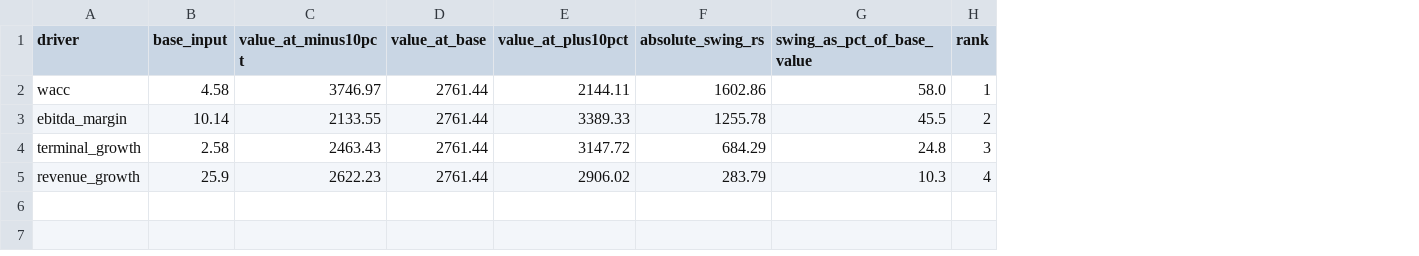
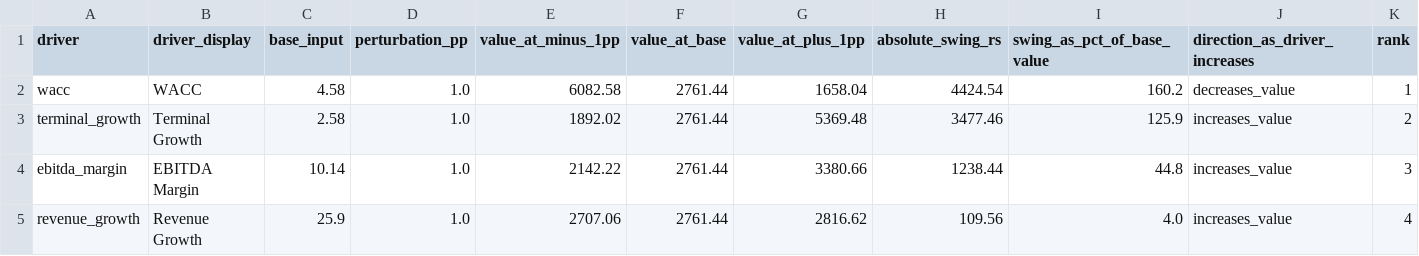
Before and after one commit to abhaypython30/Titan-Finacial-Intelligence-Model, a CSV file: data/titan_driver_ranking.csv, drawn as a sheet; removed rows and columns are numbered as before the commit, all else as after; the diff names each change by its address in the sheet, - before the commit and + after, or states it on an @@ line.

Commit message:
Week5 Day4: standardized to +/-1pp perturbation, corrected ranking

```diff
--- a/data/titan_driver_ranking.csv
+++ b/data/titan_driver_ranking.csv
+column B (driver_display), rows 2-3: WACC | Terminal Growth; row 5: Revenue Growth
-column C (value_at_minus10pct), row 2: 3746.97; rows 4-5: 2463.43 | 2622.23
+column D (perturbation_pp), rows 2-3: 1.0 | 1.0; row 5: 1.0
+column E (value_at_minus_1pp), rows 2-3: 6082.58 | 1892.02; row 5: 2707.06
-column E (value_at_plus10pct), row 2: 2144.11; rows 4-5: 3147.72 | 2906.02
+column G (value_at_plus_1pp), rows 2-3: 1658.04 | 5369.48; row 5: 2816.62
+column J (direction_as_driver_increases), rows 2-3: decreases_value | increases_value; row 5: increases_value
-H2 (absolute_swing_rs): 1602.86
+H2 (absolute_swing_rs): 4424.54
-I2 (swing_as_pct_of_base_value): 58.0
+I2 (swing_as_pct_of_base_value): 160.2
-row 3: ebitda_margin | 10.14 | 2133.55 | 2761.44 | 3389.33 | 1255.78 | 45.5 | 2
-H3 (absolute_swing_rs): 684.29
+H3 (absolute_swing_rs): 3477.46
-I3 (swing_as_pct_of_base_value): 24.8
+I3 (swing_as_pct_of_base_value): 125.9
-K3 (rank): 3
+K3 (rank): 2
+row 4: ebitda_margin | EBITDA Margin | 10.14 | 1.0 | 2142.22 | 2761.44 | 3380.66 | 1238.44 | 44.8 | increases_value | 3
-H5 (absolute_swing_rs): 283.79
+H5 (absolute_swing_rs): 109.56
-I5 (swing_as_pct_of_base_value): 10.3
+I5 (swing_as_pct_of_base_value): 4.0
```
Also changed, not shown: 1 other file.
